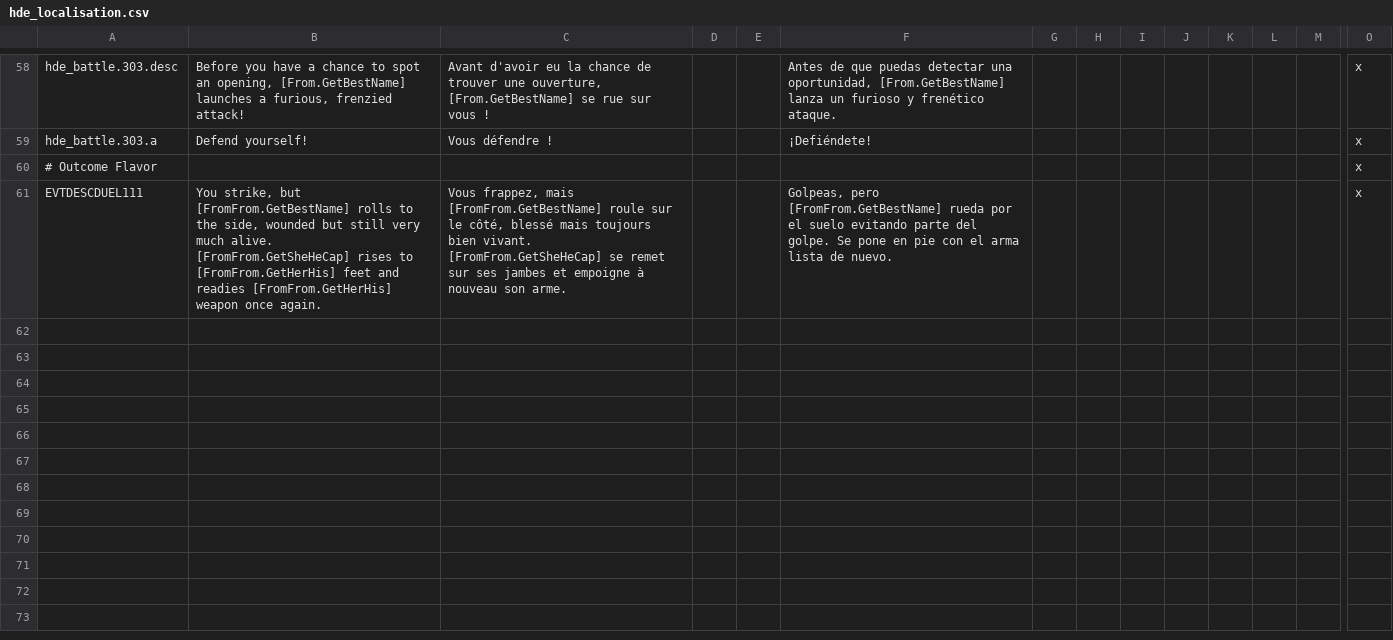
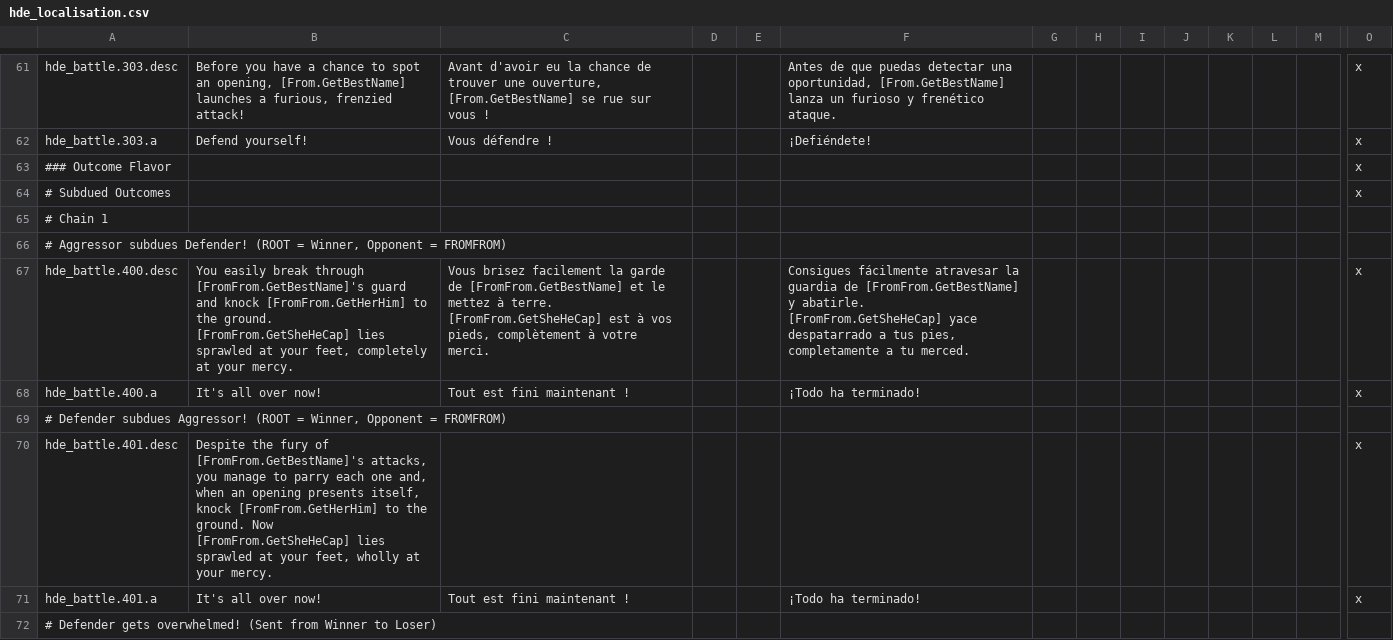
Before and after one commit to thefinestsieve/HIP-Duel-Engine, a CSV file: localisation/hde_localisation.csv, drawn as a sheet; only a part is shown, gaps mark what is left out; the shorter side is filled out with more unchanged rows; addresses are those after the commit; rows hold the shown columns only; the diff covers the shown part only; the diff names each change by its address in the sheet, - before the commit and + after, or states it on an @@ line.

Commit message:
Sketching in Outcome flavor

```diff
--- a/localisation/hde_localisation.csv
+++ b/localisation/hde_localisation.csv
-A63: # Outcome Flavor
+A63: ### Outcome Flavor
+row 64: # Subdued Outcomes |  |  |  |  |  |  |  |  |  |  |  |  | x
+row 65: # Chain 1
+row 66: # Aggressor subdues Defender! (ROOT = Winner, Opponent = FROMFROM)
+row 67: hde_battle.400.desc | You easily break through [FromFrom.GetBestName]'s guard and knock [FromFrom.GetHerHim] to the ground. [FromFrom.GetSheHeCap] lies sprawled at your feet, completely at your mercy. | Vous brisez facilement la garde de [FromFrom.GetBestName] et le mettez à terre. [FromFrom.GetSheHeCap] est à vos pieds, complètement à votre merci. |  |  | Consigues fácilmente atravesar la guardia de [FromFrom.GetBestName] y abatirle. [FromFrom.GetSheHeCap] yace despatarrado a tus pies, completamente a tu merced. |  |  |  |  |  |  |  | x
+row 68: hde_battle.400.a | It's all over now! | Tout est fini maintenant ! |  |  | ¡Todo ha terminado! |  |  |  |  |  |  |  | x
+row 69: # Defender subdues Aggressor! (ROOT = Winner, Opponent = FROMFROM)
+row 70: hde_battle.401.desc | Despite the fury of [FromFrom.GetBestName]'s attacks, you manage to parry each one and, when an opening presents itself, knock [FromFrom.GetHerHim] to the ground. Now [FromFrom.GetSheHeCap] lies sprawled at your feet, wholly at your mercy. |  |  |  |  |  |  |  |  |  |  |  | x
+row 71: hde_battle.401.a | It's all over now! | Tout est fini maintenant ! |  |  | ¡Todo ha terminado! |  |  |  |  |  |  |  | x
+row 72: # Defender gets overwhelmed! (Sent from Winner to Loser)
```
Also changed, not shown: 25 added rows and 3 edited cells elsewhere in this file, 2 other files.
